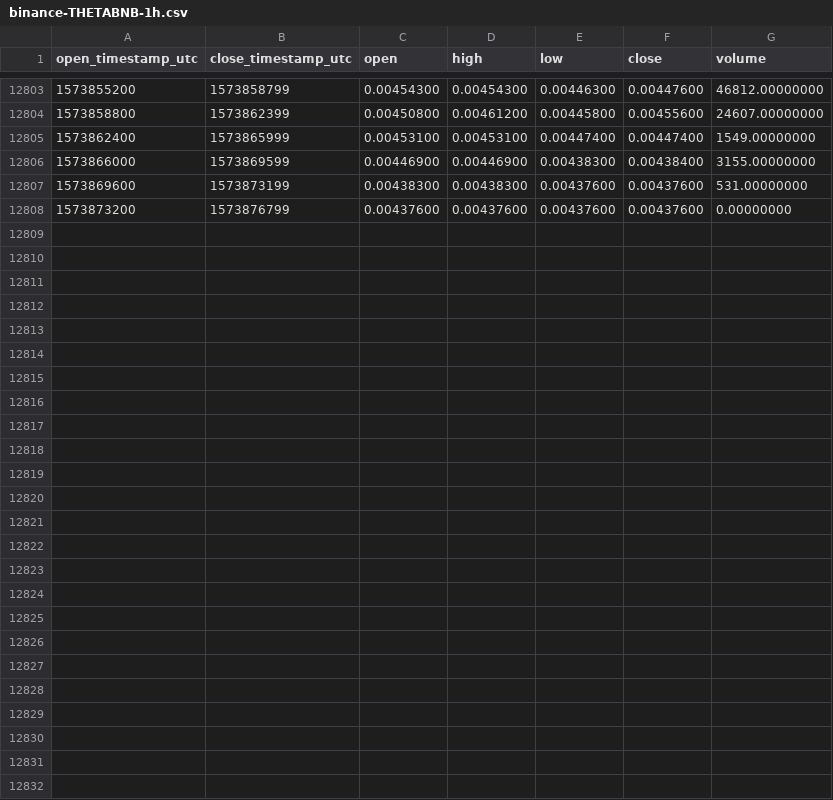
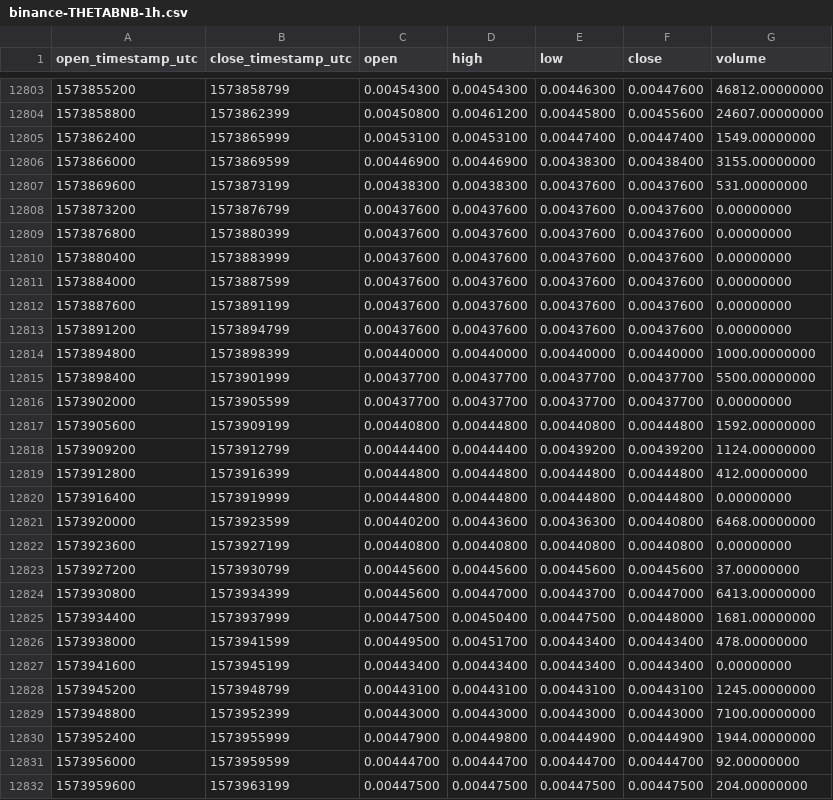
Before and after one commit to cryptobigbro/binance-THETABNB, a CSV file: binance-THETABNB-1h.csv, drawn as a sheet; only a part is shown, gaps mark what is left out; the diff names each change by its address in the sheet, - before the commit and + after, or states it on an @@ line.

Commit message:
Update OHLCV data.

```diff
--- a/binance-THETABNB-1h.csv
+++ b/binance-THETABNB-1h.csv
+row 12809: 1573876800 | 1573880399 | 0.00437600 | 0.00437600 | 0.00437600 | 0.00437600 | 0.00000000
+row 12810: 1573880400 | 1573883999 | 0.00437600 | 0.00437600 | 0.00437600 | 0.00437600 | 0.00000000
+row 12811: 1573884000 | 1573887599 | 0.00437600 | 0.00437600 | 0.00437600 | 0.00437600 | 0.00000000
+row 12812: 1573887600 | 1573891199 | 0.00437600 | 0.00437600 | 0.00437600 | 0.00437600 | 0.00000000
+row 12813: 1573891200 | 1573894799 | 0.00437600 | 0.00437600 | 0.00437600 | 0.00437600 | 0.00000000
+row 12814: 1573894800 | 1573898399 | 0.00440000 | 0.00440000 | 0.00440000 | 0.00440000 | 1000.00000000
+row 12815: 1573898400 | 1573901999 | 0.00437700 | 0.00437700 | 0.00437700 | 0.00437700 | 5500.00000000
+row 12816: 1573902000 | 1573905599 | 0.00437700 | 0.00437700 | 0.00437700 | 0.00437700 | 0.00000000
+row 12817: 1573905600 | 1573909199 | 0.00440800 | 0.00444800 | 0.00440800 | 0.00444800 | 1592.00000000
+row 12818: 1573909200 | 1573912799 | 0.00444400 | 0.00444400 | 0.00439200 | 0.00439200 | 1124.00000000
+row 12819: 1573912800 | 1573916399 | 0.00444800 | 0.00444800 | 0.00444800 | 0.00444800 | 412.00000000
+row 12820: 1573916400 | 1573919999 | 0.00444800 | 0.00444800 | 0.00444800 | 0.00444800 | 0.00000000
+row 12821: 1573920000 | 1573923599 | 0.00440200 | 0.00443600 | 0.00436300 | 0.00440800 | 6468.00000000
+row 12822: 1573923600 | 1573927199 | 0.00440800 | 0.00440800 | 0.00440800 | 0.00440800 | 0.00000000
+row 12823: 1573927200 | 1573930799 | 0.00445600 | 0.00445600 | 0.00445600 | 0.00445600 | 37.00000000
+row 12824: 1573930800 | 1573934399 | 0.00445600 | 0.00447000 | 0.00443700 | 0.00447000 | 6413.00000000
+row 12825: 1573934400 | 1573937999 | 0.00447500 | 0.00450400 | 0.00447500 | 0.00448000 | 1681.00000000
+row 12826: 1573938000 | 1573941599 | 0.00449500 | 0.00451700 | 0.00443400 | 0.00443400 | 478.00000000
+row 12827: 1573941600 | 1573945199 | 0.00443400 | 0.00443400 | 0.00443400 | 0.00443400 | 0.00000000
+row 12828: 1573945200 | 1573948799 | 0.00443100 | 0.00443100 | 0.00443100 | 0.00443100 | 1245.00000000
+row 12829: 1573948800 | 1573952399 | 0.00443000 | 0.00443000 | 0.00443000 | 0.00443000 | 7100.00000000
+row 12830: 1573952400 | 1573955999 | 0.00447900 | 0.00449800 | 0.00444900 | 0.00444900 | 1944.00000000
+row 12831: 1573956000 | 1573959599 | 0.00444700 | 0.00444700 | 0.00444700 | 0.00444700 | 92.00000000
+row 12832: 1573959600 | 1573963199 | 0.00447500 | 0.00447500 | 0.00447500 | 0.00447500 | 204.00000000
```
Also changed, not shown: binance-THETABNB-1d.csv.
